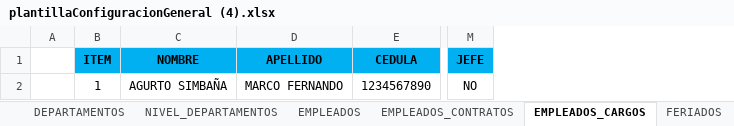
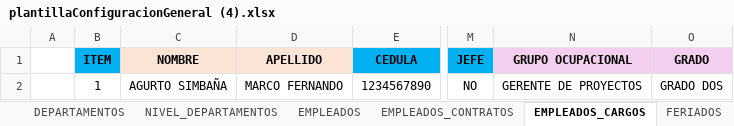
Before and after one commit to CP-Avances/FullTime4.0, an Excel workbook: servidor/leerPlantillas/plantillaConfiguracionGeneral (4).xlsx, sheet EMPLEADOS_CARGOS, drawn as a sheet; only a part is shown, gaps mark what is left out; values as stored, in another font and other column widths than the file's, no borders; charts and pictures not drawn; the diff names each change by its address in the sheet, - before the commit and + after, or states it on an @@ line.

Commit message:
actualizacion sistema web Fulltime 4.0, implementacion de lectura de plantilla de registro multiple de empleado proceso

```diff
--- a/servidor/leerPlantillas/plantillaConfiguracionGeneral (4).xlsx (sheet EMPLEADOS_CARGOS)
+++ b/servidor/leerPlantillas/plantillaConfiguracionGeneral (4).xlsx (sheet EMPLEADOS_CARGOS)
+column N (GRUPO OCUPACIONAL), row 2: GERENTE DE PROYECTOS
+column O (GRADO), row 2: GRADO DOS
-C1:D1 fill: #00B0F0
+C1:D1 fill: #FBE3D6
```
Also changed, not shown: sheet PLANTILLAS_SISTEMA_FULLTIME, sheet EMPLEADOS, sheet EMPLEADOS_CONTRATOS, sheet BIOMETRICOS, sheet DETALLE_HORARIOS, other sheet tabs, charts or pictures, 22 other files.
